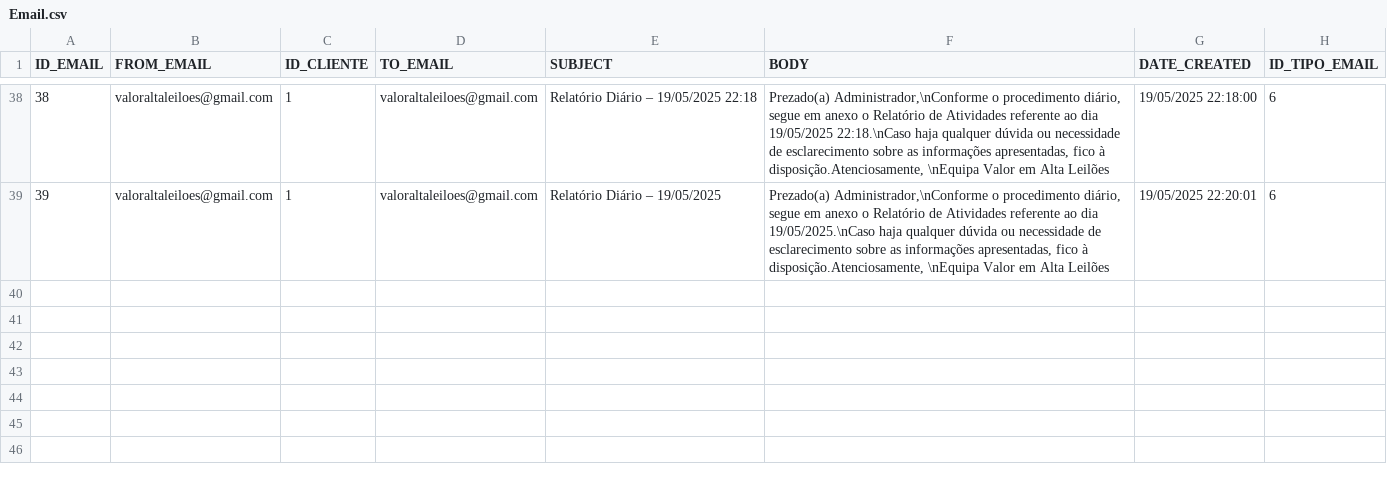
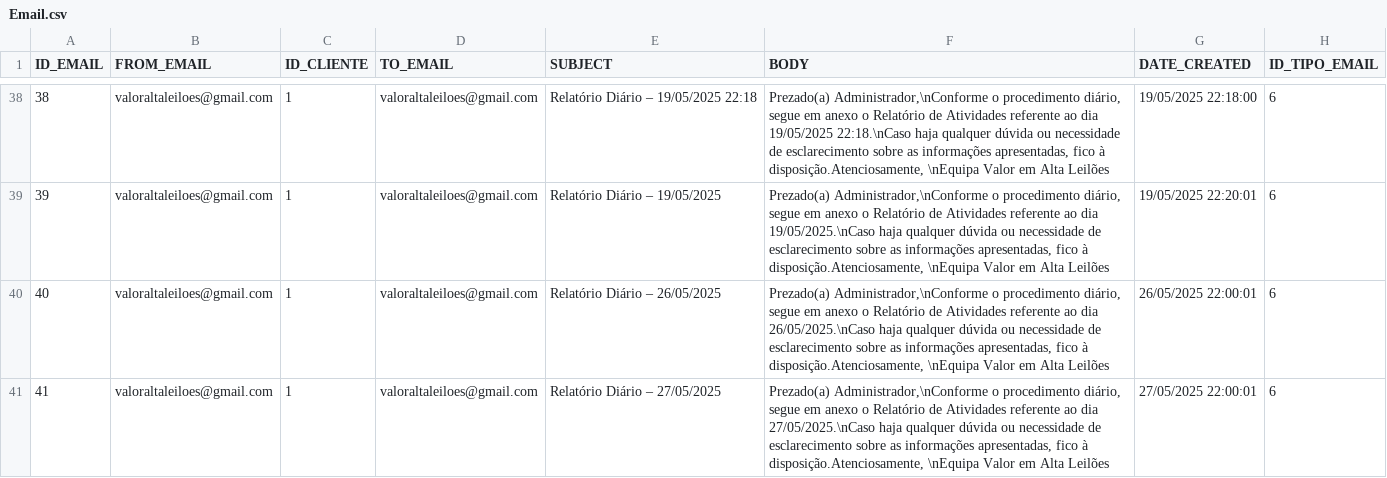
Before and after one commit to Leandro12415990/Grupo1Lp2, a CSV file: data/Email.csv, drawn as a sheet; only a part is shown, gaps mark what is left out; the diff names each change by its address in the sheet, - before the commit and + after, or states it on an @@ line.

```diff
--- a/data/Email.csv
+++ b/data/Email.csv
+row 40: 40 | valoraltaleiloes@gmail.com | 1 | valoraltaleiloes@gmail.com | Relatório Diário – 26/05/2025 | Prezado(a) Administrador,\nConforme o procedimento diário, segue em anexo o Relatório de Atividades referente ao dia 26/05/2025.\nCaso haja qualquer dúvida ou necessidade de esclarecimento sobre as informações apresentadas, fico à disposição.Atenciosamente, \nEquipa Valor em Alta Leilões | 26/05/2025 22:00:01 | 6
+row 41: 41 | valoraltaleiloes@gmail.com | 1 | valoraltaleiloes@gmail.com | Relatório Diário – 27/05/2025 | Prezado(a) Administrador,\nConforme o procedimento diário, segue em anexo o Relatório de Atividades referente ao dia 27/05/2025.\nCaso haja qualquer dúvida ou necessidade de esclarecimento sobre as informações apresentadas, fico à disposição.Atenciosamente, \nEquipa Valor em Alta Leilões | 27/05/2025 22:00:01 | 6
```
Also changed, not shown: data/Utilizador.csv, 16 other files.
